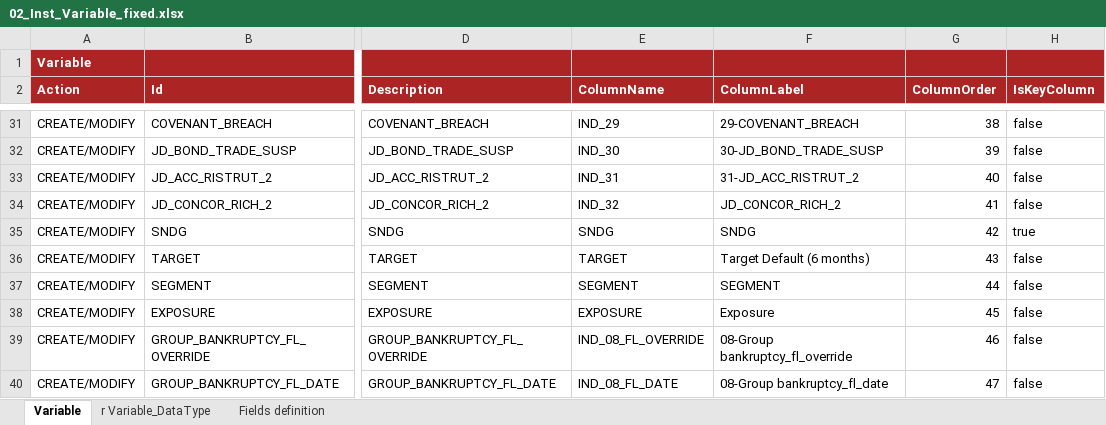
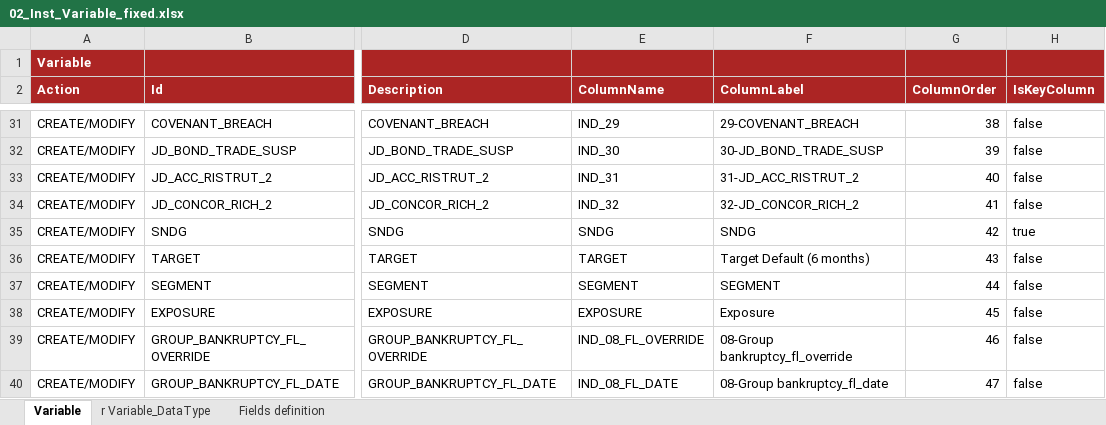
Before and after one commit to cybertop35/intelliJConf, an Excel workbook: earlywarning-pom/earlywarning-config/src/baf-instances/02_Inst_Variable_fixed.xlsx, sheet Variable, drawn as a sheet; only a part is shown, gaps mark what is left out; values as stored, in another font and other column widths than the file's, no borders; charts and pictures not drawn; the diff names each change by its address in the sheet, - before the commit and + after, or states it on an @@ line.

```diff
--- a/earlywarning-pom/earlywarning-config/src/baf-instances/02_Inst_Variable_fixed.xlsx (sheet Variable)
+++ b/earlywarning-pom/earlywarning-config/src/baf-instances/02_Inst_Variable_fixed.xlsx (sheet Variable)
-F34 (ColumnLabel): JD_CONCOR_RICH_2
+F34 (ColumnLabel): 32-JD_CONCOR_RICH_2
```
Also changed, not shown: 1 other file.
